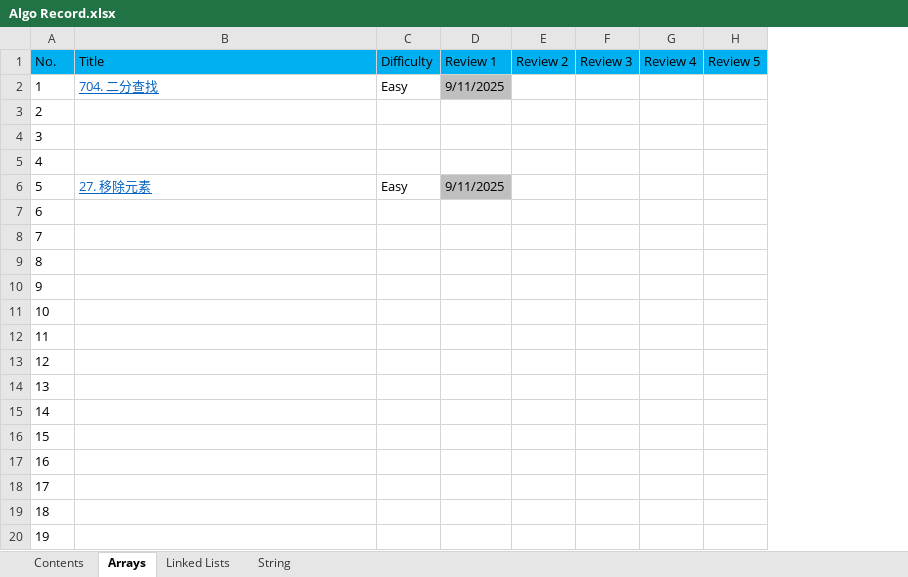
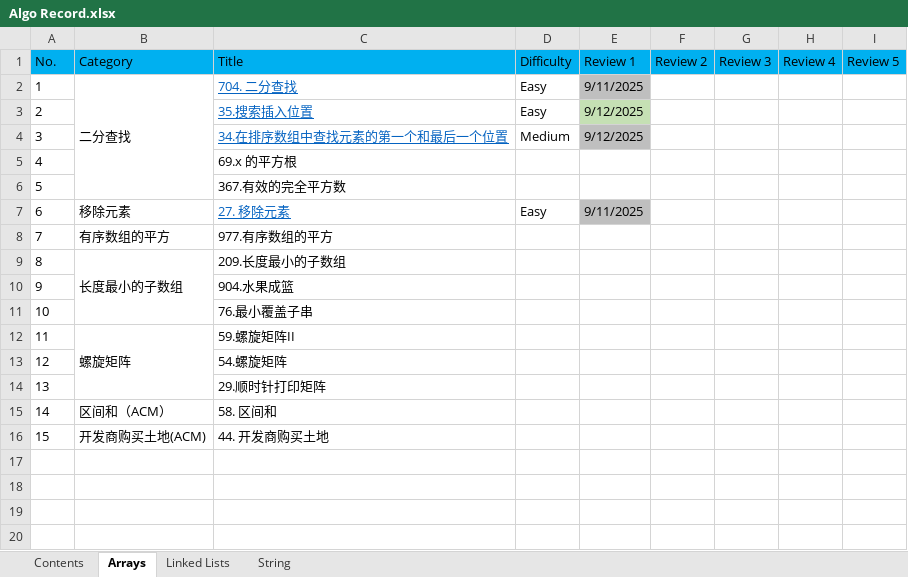
Before and after one commit to HuskyThinking/husky-algo, an Excel workbook: notes/Algo Record.xlsx, sheet Arrays, drawn as a sheet; values as stored, in another font and other column widths than the file's, no borders; conditional formats not drawn; removed rows and columns are numbered as before the commit, all else as after; the diff names each change by its address in the sheet, - before the commit and + after, or states it on an @@ line.

Commit message:
ALGO update

```diff
--- a/notes/Algo Record.xlsx (sheet Arrays)
+++ b/notes/Algo Record.xlsx (sheet Arrays)
+column B (Category), row 2: 二分查找; rows 7-16: 移除元素 | 有序数组的平方 | 长度最小的子数组 |  |  | 螺旋矩阵 |  |  | 区间和（ACM） | 开发商购买土地(ACM)
-C3 (Title): (empty)
+C3 (Title): 35.搜索插入位置
-D3 (Difficulty): (empty)
+D3 (Difficulty): Easy
-E3:E4 (Review 1): (empty)
+E3:E4 (Review 1): 9/12/2025
-E3 fill: none
+E3 fill: #C5E0B4
-C4 (Title): (empty)
+C4 (Title): 34.在排序数组中查找元素的第一个和最后一个位置
-D4 (Difficulty): (empty)
+D4 (Difficulty): Medium
-E4 fill: none
+E4 fill: #BFBFBF
-C5 (Title): (empty)
+C5 (Title): 69.x 的平方根
+row 6: 5 |  | 367.有效的完全平方数
@@ column A (No.) renumbered between rows 7 and 16 @@
-C8 (Title): (empty)
+C8 (Title): 977.有序数组的平方
-C9 (Title): (empty)
+C9 (Title): 209.长度最小的子数组
-C10 (Title): (empty)
+C10 (Title): 904.水果成篮
-C11 (Title): (empty)
+C11 (Title): 76.最小覆盖子串
-C12 (Title): (empty)
+C12 (Title): 59.螺旋矩阵II
-C13 (Title): (empty)
+C13 (Title): 54.螺旋矩阵
-C14 (Title): (empty)
+C14 (Title): 29.顺时针打印矩阵
-C15 (Title): (empty)
+C15 (Title): 58. 区间和
-C16 (Title): (empty)
+C16 (Title): 44. 开发商购买土地
-row 16: 15
-row 17: 16
-row 18: 17
-row 19: 18
-row 20: 19
```
Also changed, not shown: 2 other files.
